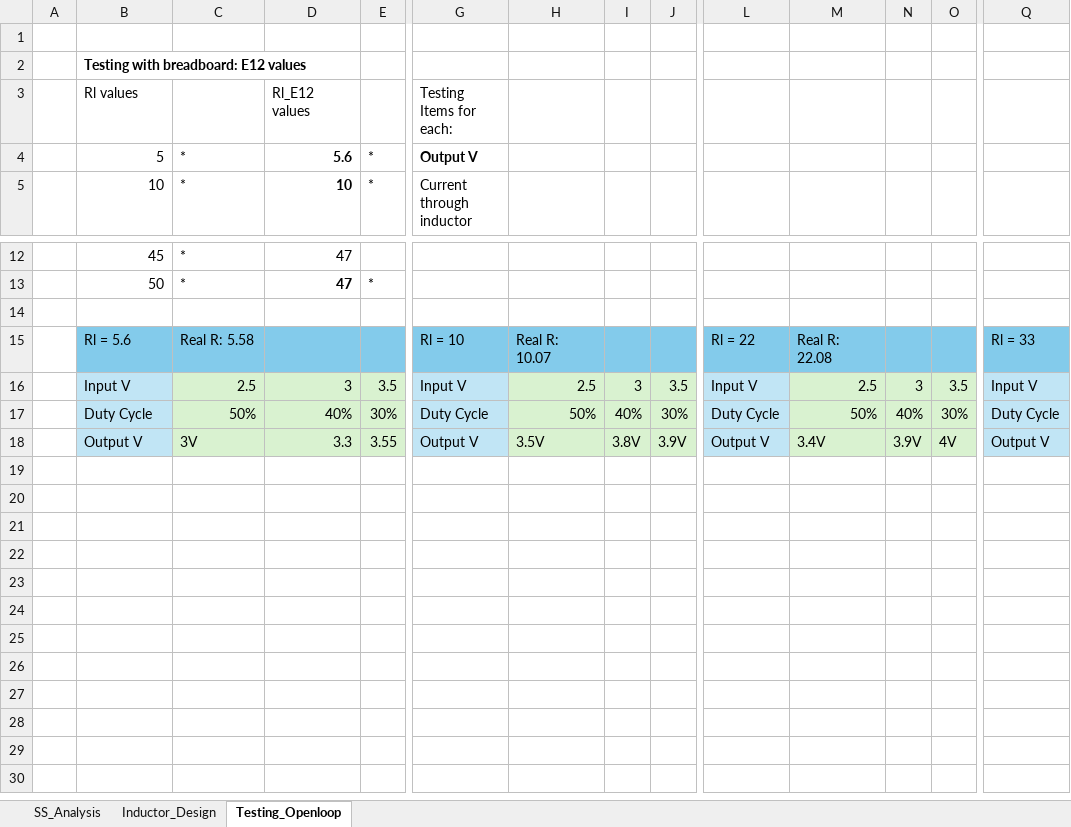
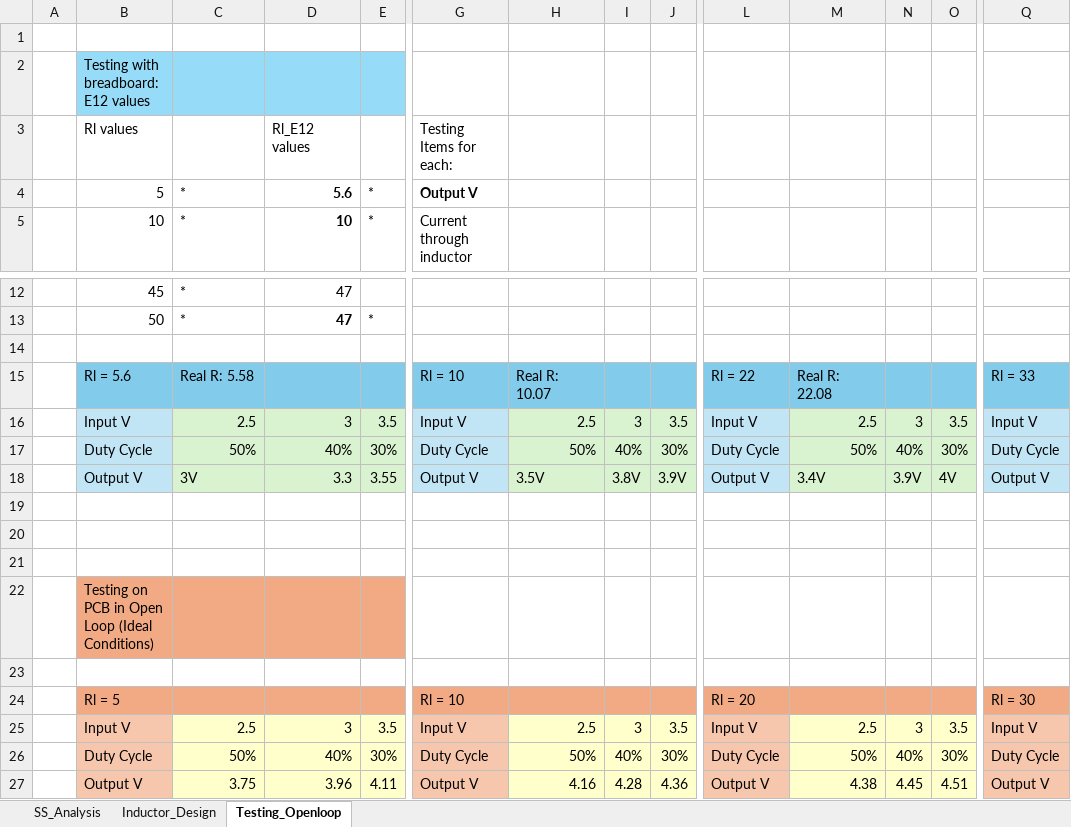
Before and after one commit to Go1denWind/311, an Excel workbook: Excel/Boost Converter Design Params.xlsx, sheet Testing_Openloop, drawn as a sheet; only a part is shown, gaps mark what is left out; values as stored, in another font and other column widths than the file's, no borders; rows hold the shown columns only; the diff names each change by its address in the sheet, - before the commit and + after, or states it on an @@ line.

Commit message:
Testing at ideal conditions on PCB in open loop completed for Output Voltage

```diff
--- a/Excel/Boost Converter Design Params.xlsx (sheet Testing_Openloop)
+++ b/Excel/Boost Converter Design Params.xlsx (sheet Testing_Openloop)
-B2:E2 fill: none
+B2:E2 fill: #96DCF8
-B2 bold: on
+B2 bold: off
+row 19: (empty)
+row 20: (empty)
+row 21: (empty)
+row 22:  | Testing on PCB in Open Loop (Ideal Conditions)
+row 23: (empty)
+row 24:  | Rl = 5 |  |  |  | Rl = 10 |  |  |  | Rl = 20 |  |  |  | Rl = 30
+row 25:  | Input V | 2.5 | 3 | 3.5 | Input V | 2.5 | 3 | 3.5 | Input V | 2.5 | 3 | 3.5 | Input V
+row 26:  | Duty Cycle | 50% | 40% | 30% | Duty Cycle | 50% | 40% | 30% | Duty Cycle | 50% | 40% | 30% | Duty Cycle
+row 27:  | Output V | 3.75 | 3.96 | 4.11 | Output V | 4.16 | 4.28 | 4.36 | Output V | 4.38 | 4.45 | 4.51 | Output V
```
